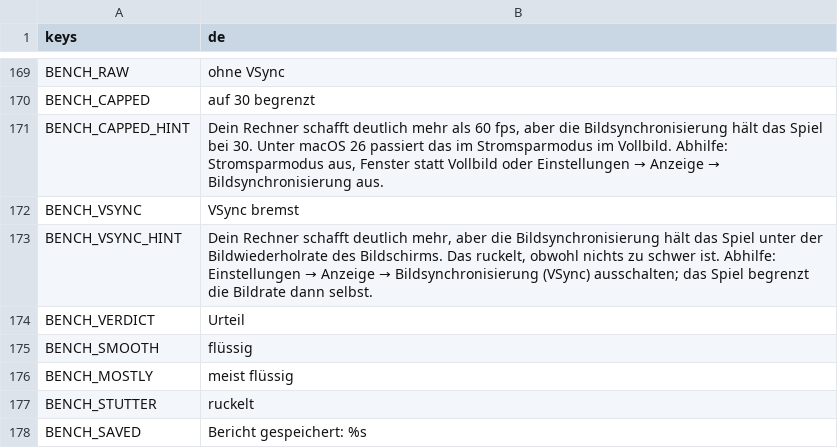
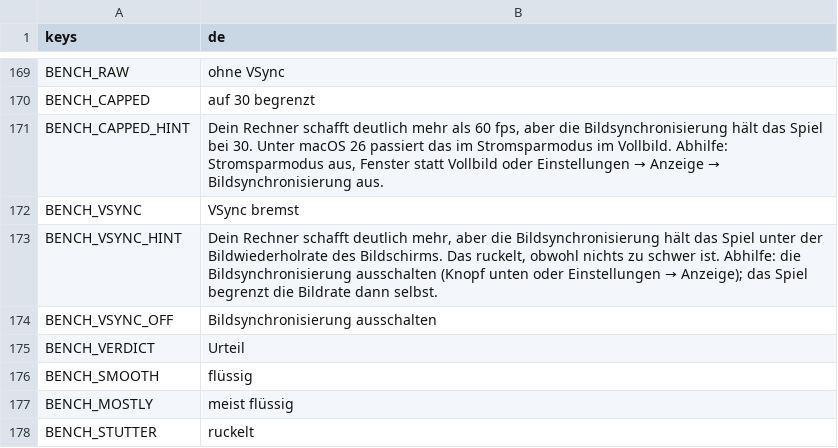
Before and after one commit to Stanzlu/Game, a CSV file: content/locale/ui.csv, drawn as a sheet; only a part is shown, gaps mark what is left out; the shorter side is filled out with more unchanged rows.

```diff
--- a/content/locale/ui.csv
+++ b/content/locale/ui.csv
@@ -181,3 +181,4 @@ BENCH_CAPPED_HINT,"Dein Rechner schafft deutlich mehr als 60 fps, aber die Bilds
 BENCH_VSYNC,VSync bremst
-BENCH_VSYNC_HINT,"Dein Rechner schafft deutlich mehr, aber die Bildsynchronisierung hält das Spiel unter der Bildwiederholrate des Bildschirms. Das ruckelt, obwohl nichts zu schwer ist. Abhilfe: Einstellungen → Anzeige → Bildsynchronisierung (VSync) ausschalten; das Spiel begrenzt die Bildrate dann selbst."
+BENCH_VSYNC_HINT,"Dein Rechner schafft deutlich mehr, aber die Bildsynchronisierung hält das Spiel unter der Bildwiederholrate des Bildschirms. Das ruckelt, obwohl nichts zu schwer ist. Abhilfe: die Bildsynchronisierung ausschalten (Knopf unten oder Einstellungen → Anzeige); das Spiel begrenzt die Bildrate dann selbst."
+BENCH_VSYNC_OFF,Bildsynchronisierung ausschalten
 BENCH_VERDICT,Urteil
```
Also changed, not shown: 5 other files.
